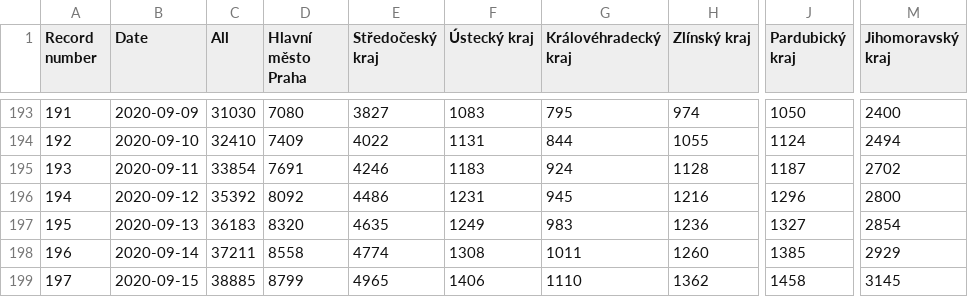
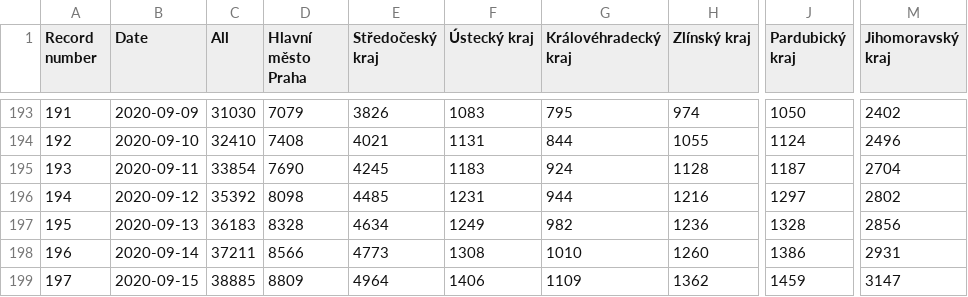
Before and after one commit to kukosek/czech-covid-db, a CSV file: uzis/records_confirmed_uzis.csv, drawn as a sheet; only a part is shown, gaps mark what is left out; the diff covers the shown part only; the diff names each change by its address in the sheet, - before the commit and + after, or states it on an @@ line.

```diff
--- a/uzis/records_confirmed_uzis.csv
+++ b/uzis/records_confirmed_uzis.csv
-D193 (Hlavní město Praha): 7080
+D193 (Hlavní město Praha): 7079
-E193 (Středočeský kraj): 3827
+E193 (Středočeský kraj): 3826
-M193 (Jihomoravský kraj): 2400
+M193 (Jihomoravský kraj): 2402
-D194 (Hlavní město Praha): 7409
+D194 (Hlavní město Praha): 7408
-E194 (Středočeský kraj): 4022
+E194 (Středočeský kraj): 4021
-M194 (Jihomoravský kraj): 2494
+M194 (Jihomoravský kraj): 2496
-D195 (Hlavní město Praha): 7691
+D195 (Hlavní město Praha): 7690
-E195 (Středočeský kraj): 4246
+E195 (Středočeský kraj): 4245
-M195 (Jihomoravský kraj): 2702
+M195 (Jihomoravský kraj): 2704
-D196 (Hlavní město Praha): 8092
+D196 (Hlavní město Praha): 8098
-E196 (Středočeský kraj): 4486
+E196 (Středočeský kraj): 4485
-G196 (Královéhradecký kraj): 945
+G196 (Královéhradecký kraj): 944
-J196 (Pardubický kraj): 1296
+J196 (Pardubický kraj): 1297
-M196 (Jihomoravský kraj): 2800
+M196 (Jihomoravský kraj): 2802
-D197 (Hlavní město Praha): 8320
+D197 (Hlavní město Praha): 8328
-E197 (Středočeský kraj): 4635
+E197 (Středočeský kraj): 4634
-G197 (Královéhradecký kraj): 983
+G197 (Královéhradecký kraj): 982
-J197 (Pardubický kraj): 1327
+J197 (Pardubický kraj): 1328
-M197 (Jihomoravský kraj): 2854
+M197 (Jihomoravský kraj): 2856
-D198 (Hlavní město Praha): 8558
+D198 (Hlavní město Praha): 8566
-E198 (Středočeský kraj): 4774
+E198 (Středočeský kraj): 4773
-G198 (Královéhradecký kraj): 1011
+G198 (Královéhradecký kraj): 1010
-J198 (Pardubický kraj): 1385
+J198 (Pardubický kraj): 1386
-M198 (Jihomoravský kraj): 2929
+M198 (Jihomoravský kraj): 2931
-D199 (Hlavní město Praha): 8799
+D199 (Hlavní město Praha): 8809
-E199 (Středočeský kraj): 4965
+E199 (Středočeský kraj): 4964
-G199 (Královéhradecký kraj): 1110
+G199 (Královéhradecký kraj): 1109
-J199 (Pardubický kraj): 1458
+J199 (Pardubický kraj): 1459
-M199 (Jihomoravský kraj): 3145
+M199 (Jihomoravský kraj): 3147
```
Also changed, not shown: 1 added row and 113 edited cells elsewhere in this file, uzis/records_confirmed-agegroups_uzis.csv, uzis/records_imports_uzis.csv, 1 other file.
